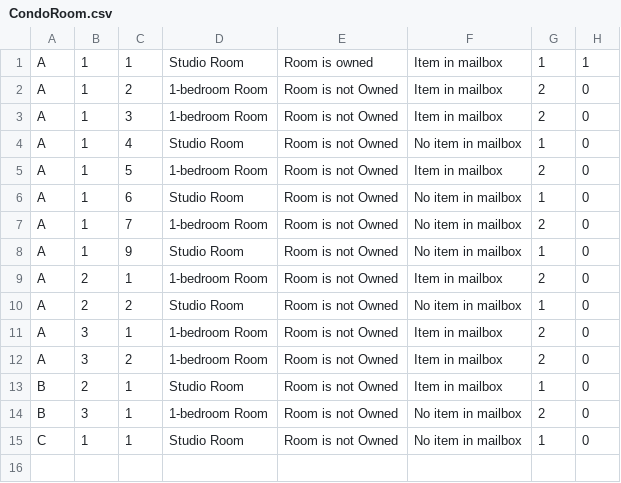
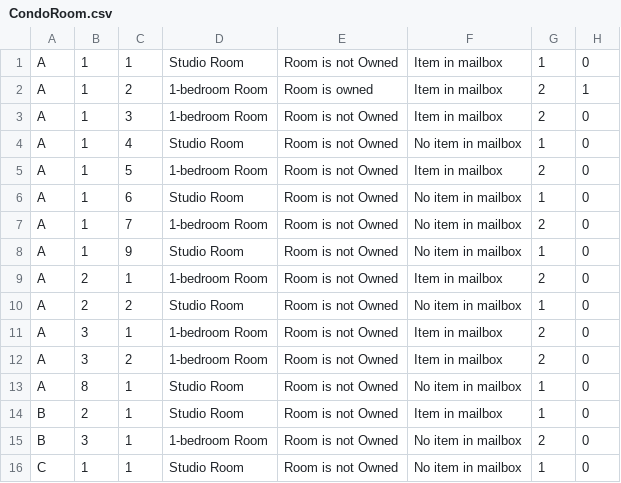
Before and after one commit to nirattasai/mailBox, a CSV file: CSV/CondoRoom.csv, drawn as a sheet.

```diff
--- a/CSV/CondoRoom.csv
+++ b/CSV/CondoRoom.csv
@@ -1,3 +1,3 @@
-A,1,1,Studio Room,Room is owned,Item in mailbox,1,1
-A,1,2,1-bedroom Room,Room is not Owned,Item in mailbox,2,0
+A,1,1,Studio Room,Room is not Owned,Item in mailbox,1,0
+A,1,2,1-bedroom Room,Room is owned,Item in mailbox,2,1
 A,1,3,1-bedroom Room,Room is not Owned,Item in mailbox,2,0
@@ -12,2 +12,3 @@ A,3,1,1-bedroom Room,Room is not Owned,Item in mailbox,2,0
 A,3,2,1-bedroom Room,Room is not Owned,Item in mailbox,2,0
+A,8,1,Studio Room,Room is not Owned,No item in mailbox,1,0
 B,2,1,Studio Room,Room is not Owned,Item in mailbox,1,0
```
Also changed, not shown: CSV/Staff.csv, CSV/User.csv, 9 other files.
